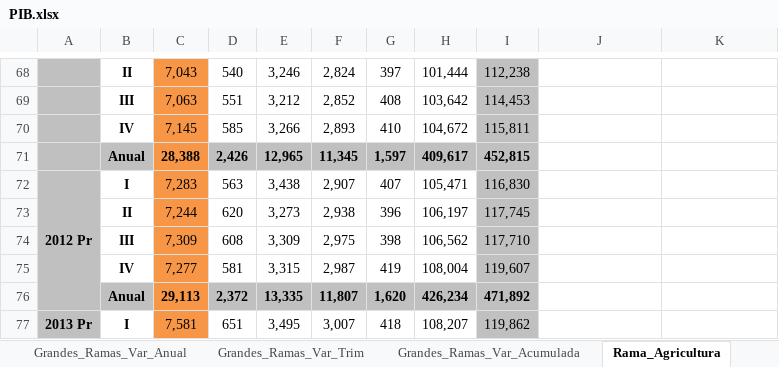
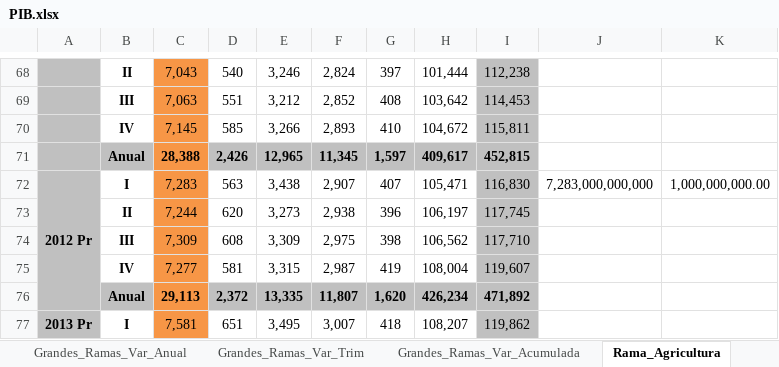
Before and after one commit to fsiatama/CCI, an Excel workbook: Documentacion/PIB.xlsx, sheet Rama_Agricultura, drawn as a sheet; only a part is shown, gaps mark what is left out; values as stored, in another font and other column widths than the file's, no borders; charts and pictures not drawn; the diff names each change by its address in the sheet, - before the commit and + after, or states it on an @@ line.

```diff
--- a/Documentacion/PIB.xlsx (sheet Rama_Agricultura)
+++ b/Documentacion/PIB.xlsx (sheet Rama_Agricultura)
-J72: (empty)
+J72: 7,283,000,000,000
-K72: (empty)
+K72: 1,000,000,000.00
```
Also changed, not shown: Documentacion/indicadores revisión junio 11 2014.xlsx, 29 other files.
